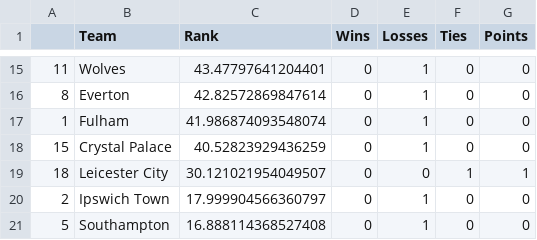
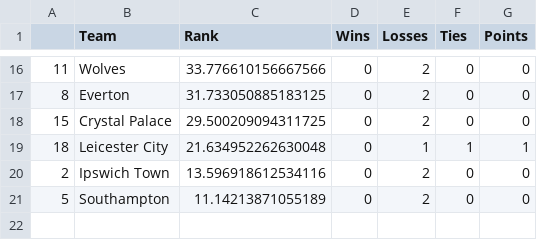
Before and after one commit to jmn5/powerRankCSVFiles, a CSV file: epl_power_rankings.csv, drawn as a sheet; only a part is shown, gaps mark what is left out; the diff covers the shown part only.

```diff
--- a/epl_power_rankings.csv
+++ b/epl_power_rankings.csv
@@ -15,7 +16,6 @@
-11,Wolves,43.47797641204401,0,1,0,0
-8,Everton,42.82572869847614,0,1,0,0
-1,Fulham,41.986874093548074,0,1,0,0
-15,Crystal Palace,40.52823929436259,0,1,0,0
-18,Leicester City,30.121021954049507,0,0,1,1
-2,Ipswich Town,17.999904566360797,0,1,0,0
-5,Southampton,16.888114368527408,0,1,0,0
+11,Wolves,33.776610156667566,0,2,0,0
+8,Everton,31.733050885183125,0,2,0,0
+15,Crystal Palace,29.500209094311725,0,2,0,0
+18,Leicester City,21.634952262630048,0,1,1,1
+2,Ipswich Town,13.596918612534116,0,2,0,0
+5,Southampton,11.14213871055189,0,2,0,0
```
Also changed, not shown: 7 added rows, 6 removed rows and 19 edited cells elsewhere in this file, la_liga_power_rankings.csv, mls_power_rankings.csv, 4 other files.
